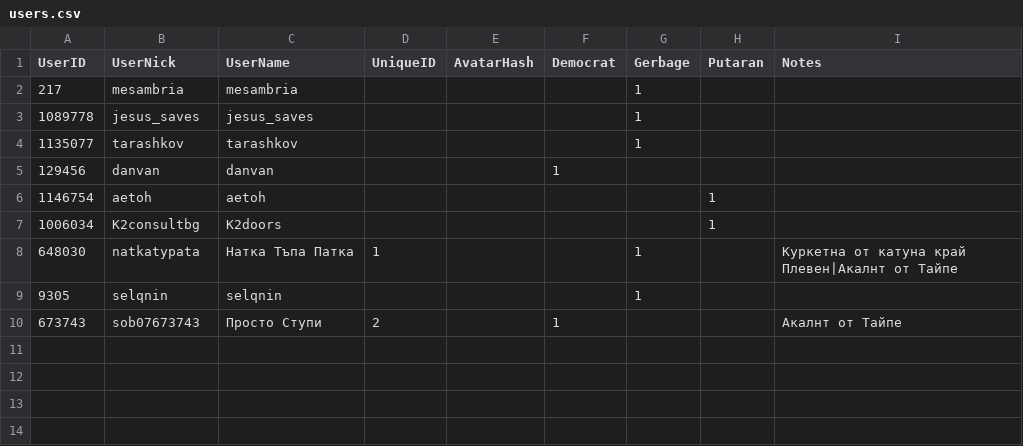
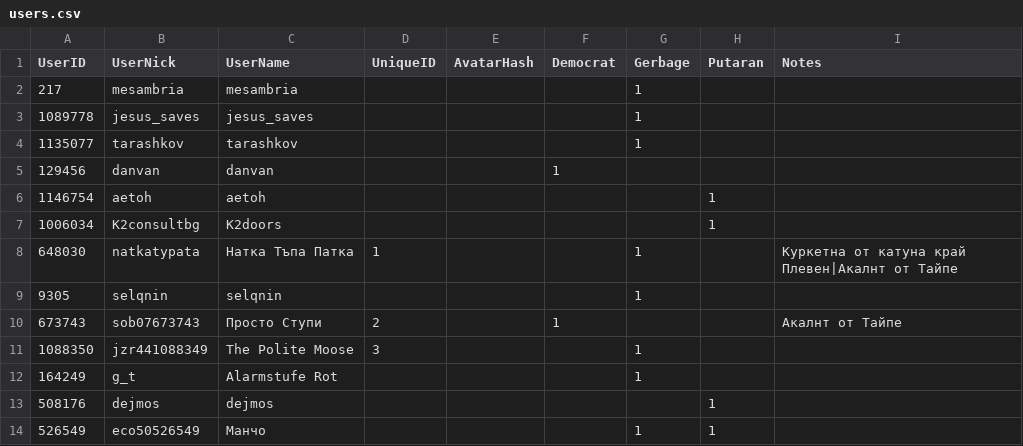
Before and after one commit to dnevnik-discord/Dramatist, a CSV file: users.csv, drawn as a sheet.

```diff
--- a/users.csv
+++ b/users.csv
@@ -10 +10,5 @@ UserID,UserNick,UserName,UniqueID,AvatarHash,Democrat,Gerbage,Putaran,Notes
 673743,sob07673743,Просто Ступи,2,,1,,,Акалнт от Тайпе
+1088350,jzr441088349,The Polite Moose,3,,,1,,
+164249,g_t,Alarmstufe Rot,,,,1,,
+508176,dejmos,dejmos,,,,,1,
+526549,eco50526549,Манчо,,,,1,1,
```
